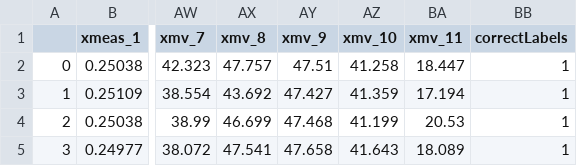
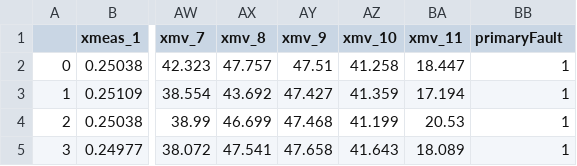
Before and after one commit to SeanDoherty-Strath/Fault-Labelling-With-Machine-Learning, a CSV file: FaultLabeller/Data/Scenario2withLabels.csv, drawn as a sheet; only a part is shown, gaps mark what is left out; the diff names each change by its address in the sheet, - before the commit and + after, or states it on an @@ line.

```diff
--- a/FaultLabeller/Data/Scenario2withLabels.csv
+++ b/FaultLabeller/Data/Scenario2withLabels.csv
-BB1: correctLabels
+BB1: primaryFault
```
Also changed, not shown: FaultLabeller/Data/Scenario3withLabels.csv, 11 other files.
